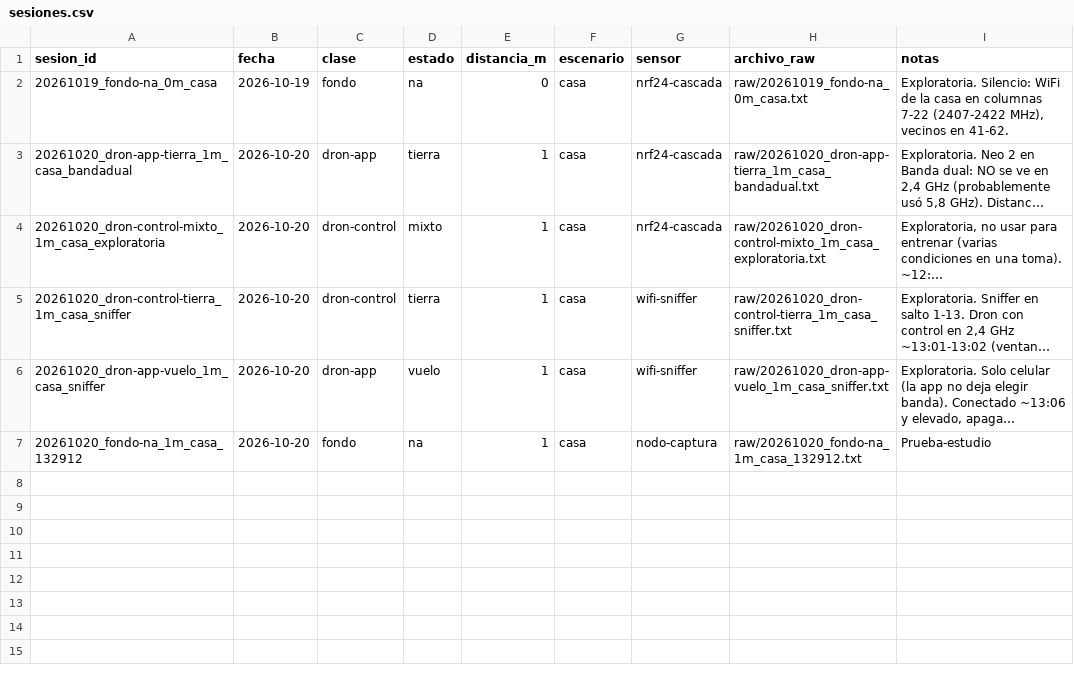
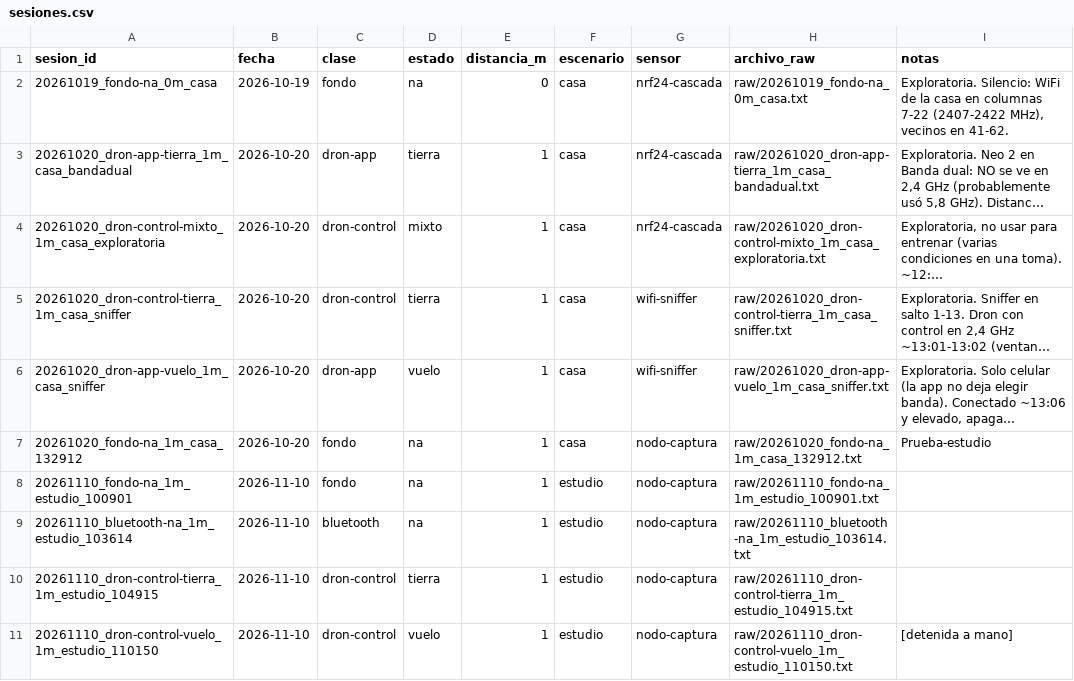
Before and after one commit to JCMelendezT/IAoT, a CSV file: proyecto-detector-drones/captura-datos/sesiones.csv, drawn as a sheet; long unchanged cells end in …; the diff names each change by its address in the sheet, - before the commit and + after, or states it on an @@ line.

Commit message:
Primer modelo del detector: regresion logistica con 3 clases (99,2 %)
Capturas del 10-nov en el estudio a 1 m (fondo, bluetooth, dron con control en tierra y en vuelo).
ml/rasgos.py arma ventanas de 2 s y ml/entrenar.py entrena, evalua por bloques de 1 minuto
y exporta modelos/modelo_detector.h para el ESP32-S3.

```diff
--- a/proyecto-detector-drones/captura-datos/sesiones.csv
+++ b/proyecto-detector-drones/captura-datos/sesiones.csv
+row 8: 20261110_fondo-na_1m_estudio_100901 | 2026-11-10 | fondo | na | 1 | estudio | nodo-captura | raw/20261110_fondo-na_1m_estudio_100901.txt
+row 9: 20261110_bluetooth-na_1m_estudio_103614 | 2026-11-10 | bluetooth | na | 1 | estudio | nodo-captura | raw/20261110_bluetooth-na_1m_estudio_103614.txt
+row 10: 20261110_dron-control-tierra_1m_estudio_104915 | 2026-11-10 | dron-control | tierra | 1 | estudio | nodo-captura | raw/20261110_dron-control-tierra_1m_estudio_104915.txt
+row 11: 20261110_dron-control-vuelo_1m_estudio_110150 | 2026-11-10 | dron-control | vuelo | 1 | estudio | nodo-captura | raw/20261110_dron-control-vuelo_1m_estudio_110150.txt | [detenida a mano]
```
Also changed, not shown: 11 other files.
